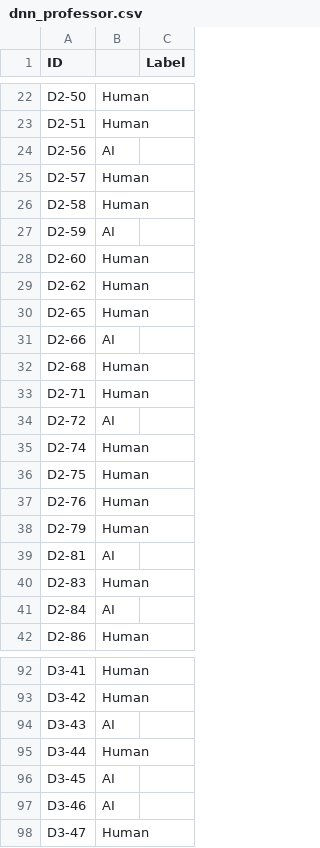
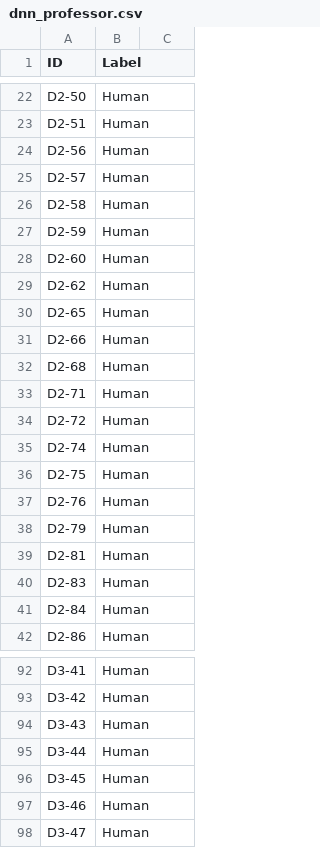
Before and after one commit to RuiPintoUM/AP, a CSV file: Tarefa3/Submissao2/dnn_professor.csv, drawn as a sheet; only a part is shown, gaps mark what is left out; the diff covers the shown part only.

```diff
--- a/Tarefa3/Submissao2/dnn_professor.csv
+++ b/Tarefa3/Submissao2/dnn_professor.csv
@@ -1 +1 @@
-ID		Label
+ID	Label
@@ -23,6 +23,6 @@ D2-50	Human
 D2-51	Human
-D2-56	AI
+D2-56	Human
 D2-57	Human
 D2-58	Human
-D2-59	AI
+D2-59	Human
 D2-60	Human
@@ -30,6 +30,6 @@ D2-62	Human
 D2-65	Human
-D2-66	AI
+D2-66	Human
 D2-68	Human
 D2-71	Human
-D2-72	AI
+D2-72	Human
 D2-74	Human
@@ -38,5 +38,5 @@ D2-76	Human
 D2-79	Human
-D2-81	AI
+D2-81	Human
 D2-83	Human
-D2-84	AI
+D2-84	Human
 D2-86	Human
@@ -93,6 +93,6 @@ D3-41	Human
 D3-42	Human
-D3-43	AI
+D3-43	Human
 D3-44	Human
-D3-45	AI
-D3-46	AI
+D3-45	Human
+D3-46	Human
 D3-47	Human
```
Also changed, not shown: 4 edited cells elsewhere in this file, Tarefa3/Submissao2/dnn.csv, Tarefa3/Submissao2/simple_rnn.csv, 2 other files.
